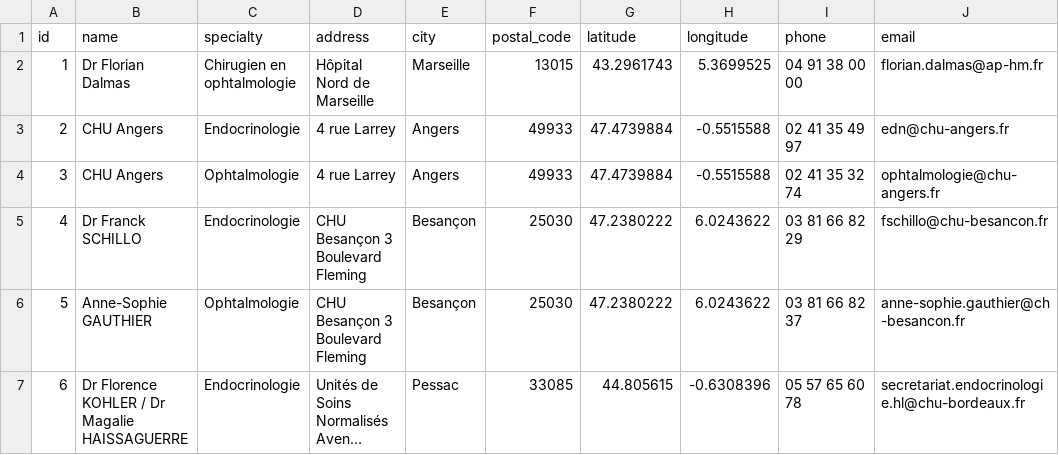
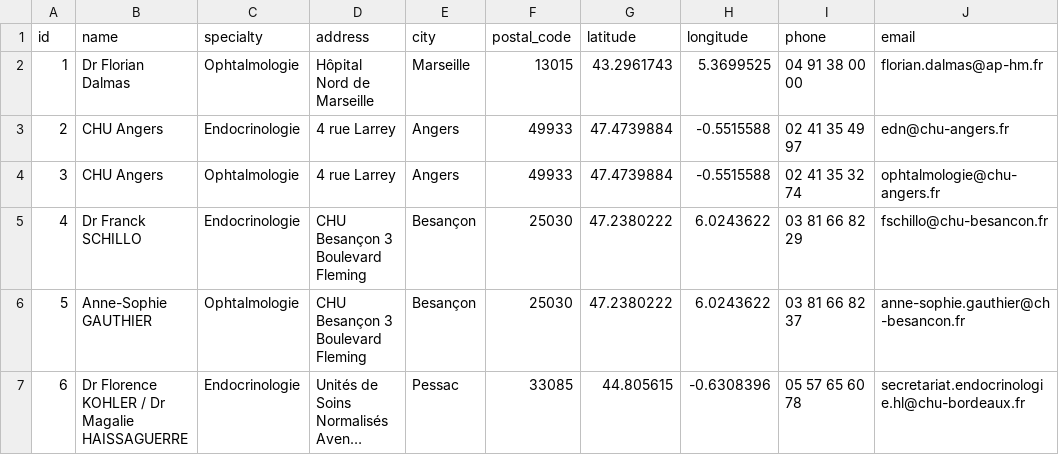
Before and after one commit to Basedow-org/Website, a CSV file: doctors.csv, drawn as a sheet; only a part is shown; long unchanged cells end in …; the diff names each change by its address in the sheet, - before the commit and + after, or states it on an @@ line.

Commit message:
fix: update Dr Dalmas specialty from Chirugien en ophtalmologie to Ophtalmologie

```diff
--- a/doctors.csv
+++ b/doctors.csv
-C2 (specialty): Chirugien en ophtalmologie
+C2 (specialty): Ophtalmologie
```
